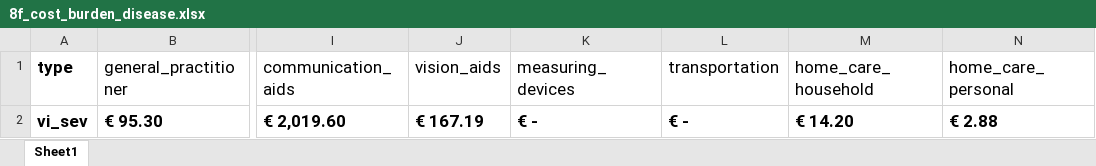
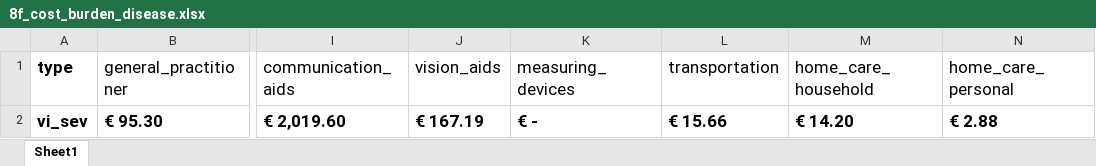
Before and after one commit to BartJanBoverhof/cea-glaucoma-ai-screening, an Excel workbook: data-raw/8f_cost_burden_disease.xlsx, sheet Sheet1, drawn as a sheet; only a part is shown, gaps mark what is left out; values as stored, in another font and other column widths than the file's, no borders; the diff names each change by its address in the sheet, - before the commit and + after, or states it on an @@ line.

```diff
--- a/data-raw/8f_cost_burden_disease.xlsx (sheet Sheet1)
+++ b/data-raw/8f_cost_burden_disease.xlsx (sheet Sheet1)
-L2 (transportation): € -
+L2 (transportation): € 15.66
```
Also changed, not shown: data-raw/8d_cost_utilisation_intervention.xlsx, 17 other files.
